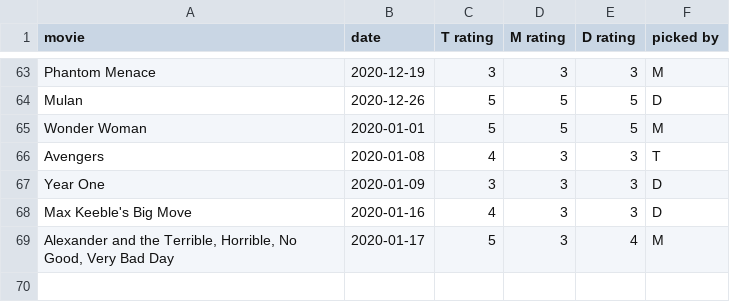
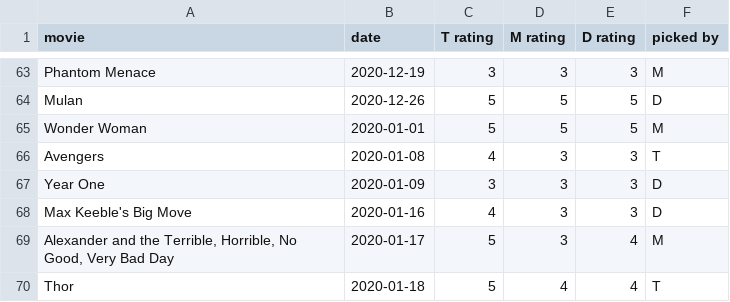
Before and after one commit to cowmatty/movies, a CSV file: movies.csv, drawn as a sheet; only a part is shown, gaps mark what is left out.

Commit message:
add Thor

```diff
--- a/movies.csv
+++ b/movies.csv
@@ -69 +69,2 @@ movie, date, T rating, M rating, D rating, picked by
 "Alexander and the Terrible, Horrible, No Good, Very Bad Day", 2020-01-17, 5, 3, 4, M
+"Thor", 2020-01-18, 5, 4, 4, T
```
